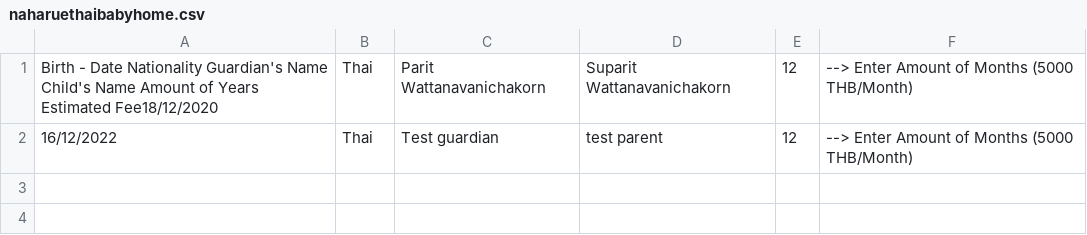
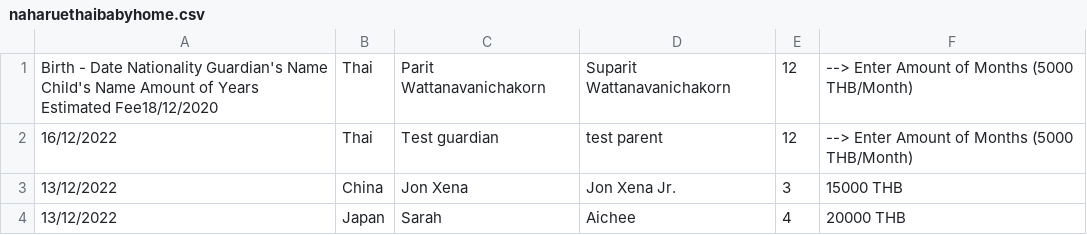
Before and after one commit to buaaiyawee/PyP, a CSV file: naharuethaibabyhome.csv, drawn as a sheet; the diff names each change by its address in the sheet, - before the commit and + after, or states it on an @@ line.

```diff
--- a/naharuethaibabyhome.csv
+++ b/naharuethaibabyhome.csv
+row 3: 13/12/2022 | China | Jon Xena | Jon Xena Jr. | 3 | 15000 THB
+row 4: 13/12/2022 | Japan | Sarah | Aichee | 4 | 20000 THB
```
Also changed, not shown: 1 other file.
